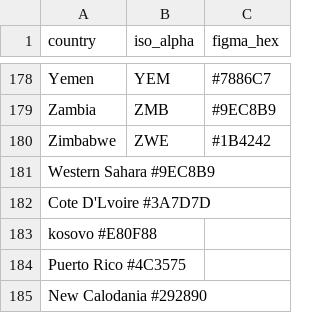
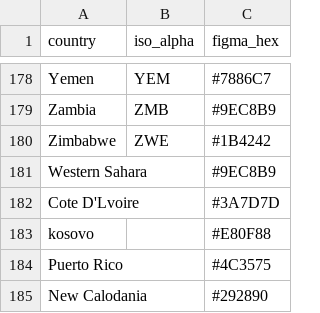
Before and after one commit to 202317b2666-rgb/global-dashboard, a CSV file: HEX.csv, drawn as a sheet; only a part is shown, gaps mark what is left out.

Commit message:
Update HEX.csv

```diff
--- a/HEX.csv
+++ b/HEX.csv
@@ -180,6 +180,6 @@ Zambia,ZMB,	#9EC8B9
 Zimbabwe,ZWE,	#1B4242
-Western Sahara	#9EC8B9
-Cote D'Lvoire	#3A7D7D
-kosovo	#E80F88
-Puerto Rico	#4C3575
-New Calodania	#292890
+Western Sahara,	,#9EC8B9
+Cote D'Lvoire,	,#3A7D7D
+kosovo,	,#E80F88
+Puerto Rico,	,#4C3575
+New Calodania,	,#292890
```
